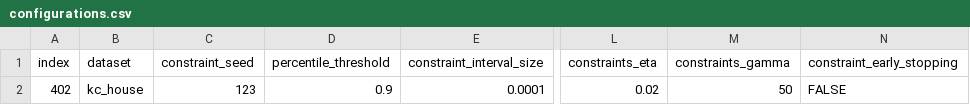
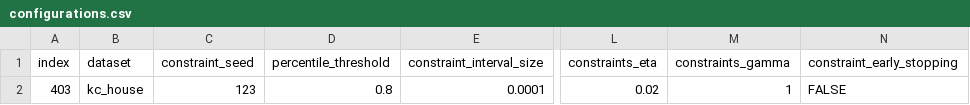
Before and after one commit to abrahami/Constraint-Learning, a CSV file: configurations.csv, drawn as a sheet; only a part is shown, gaps mark what is left out; the diff names each change by its address in the sheet, - before the commit and + after, or states it on an @@ line.

Commit message:
Small change to the configuration file

```diff
--- a/configurations.csv
+++ b/configurations.csv
-A2 (index): 402
+A2 (index): 403
-D2 (percentile_threshold): 0.9
+D2 (percentile_threshold): 0.8
-M2 (constraints_gamma): 50
+M2 (constraints_gamma): 1
```
